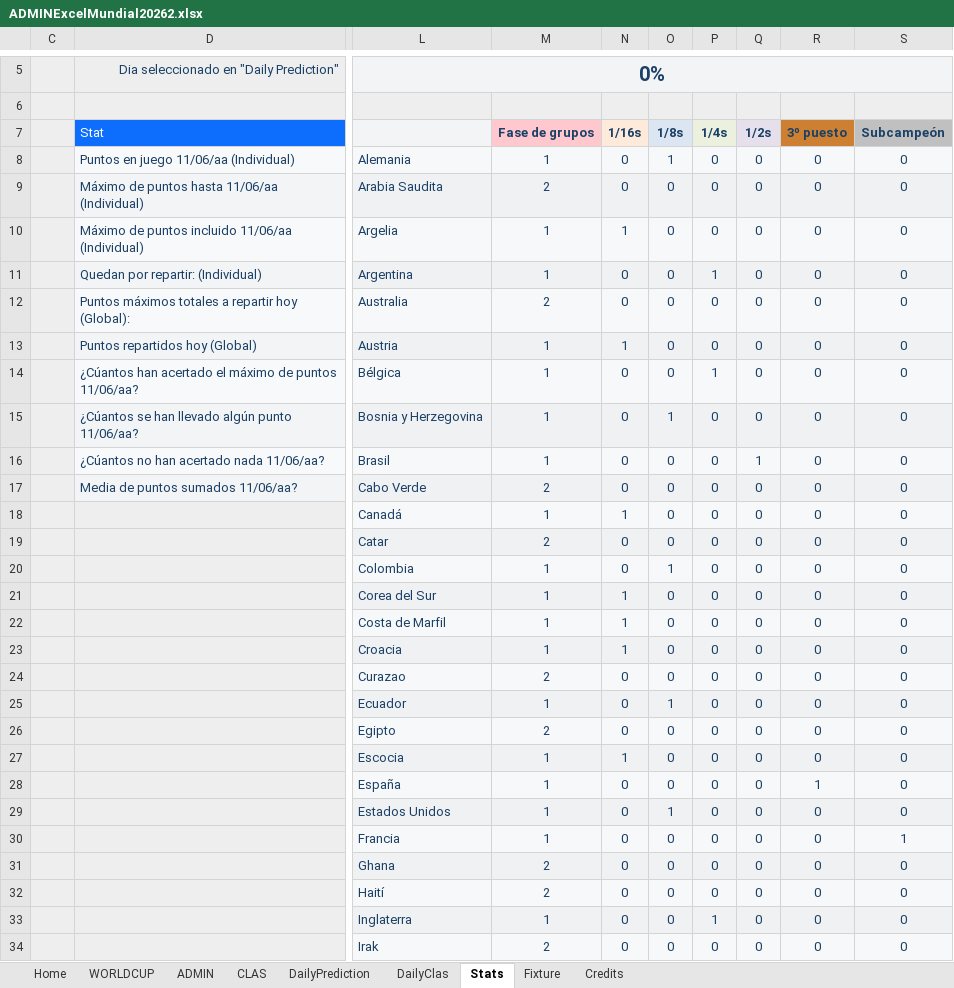
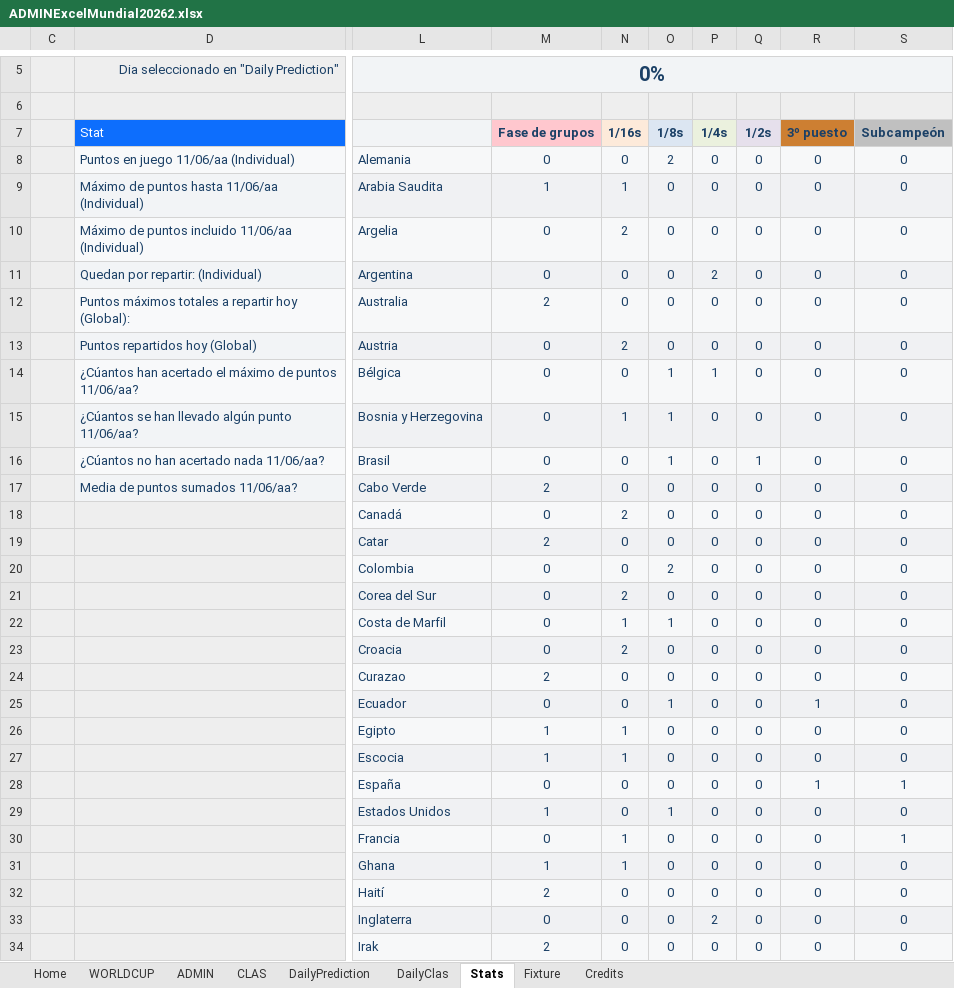
Before and after one commit to KevinPerez2701/Quiniela, an Excel workbook: ADMINExcelMundial20262.xlsx, sheet Stats, drawn as a sheet; only a part is shown, gaps mark what is left out; values as stored, in another font and other column widths than the file's, no borders; charts and pictures and conditional formats not drawn; the diff covers the shown part only; the diff names each change by its address in the sheet, - before the commit and + after, or states it on an @@ line.

```diff
--- a/ADMINExcelMundial20262.xlsx (sheet Stats)
+++ b/ADMINExcelMundial20262.xlsx (sheet Stats)
-M8 (Fase de grupos): 1
+M8 (Fase de grupos): 0
-O8 (1/8s): 1
+O8 (1/8s): 2
-M9 (Fase de grupos): 2
+M9 (Fase de grupos): 1
-N9 (1/16s): 0
+N9 (1/16s): 1
-M10:M11 (Fase de grupos): 1
+M10:M11 (Fase de grupos): 0
-N10 (1/16s): 1
+N10 (1/16s): 2
-P11 (1/4s): 1
+P11 (1/4s): 2
-M13:M16 (Fase de grupos): 1
+M13:M16 (Fase de grupos): 0
-N13 (1/16s): 1
+N13 (1/16s): 2
-O14 (1/8s): 0
+O14 (1/8s): 1
-N15 (1/16s): 0
+N15 (1/16s): 1
-O16 (1/8s): 0
+O16 (1/8s): 1
-M18 (Fase de grupos): 1
+M18 (Fase de grupos): 0
-N18 (1/16s): 1
+N18 (1/16s): 2
-M20:M23 (Fase de grupos): 1
+M20:M23 (Fase de grupos): 0
-O20 (1/8s): 1
+O20 (1/8s): 2
-N21 (1/16s): 1
+N21 (1/16s): 2
-O22 (1/8s): 0
+O22 (1/8s): 1
-N23 (1/16s): 1
+N23 (1/16s): 2
-M25 (Fase de grupos): 1
+M25 (Fase de grupos): 0
-R25 (3º puesto): 0
+R25 (3º puesto): 1
-M26 (Fase de grupos): 2
+M26 (Fase de grupos): 1
-N26 (1/16s): 0
+N26 (1/16s): 1
-M28 (Fase de grupos): 1
+M28 (Fase de grupos): 0
-S28 (Subcampeón): 0
+S28 (Subcampeón): 1
-M30 (Fase de grupos): 1
+M30 (Fase de grupos): 0
-N30:N31 (1/16s): 0
+N30:N31 (1/16s): 1
-M31 (Fase de grupos): 2
+M31 (Fase de grupos): 1
-M33 (Fase de grupos): 1
+M33 (Fase de grupos): 0
-P33 (1/4s): 1
+P33 (1/4s): 2
```
Also changed, not shown: 26 edited cells elsewhere in this sheet, sheet ADMIN, sheet DailyPrediction, sheet CLAS, sheet DailyClas, charts or pictures.
